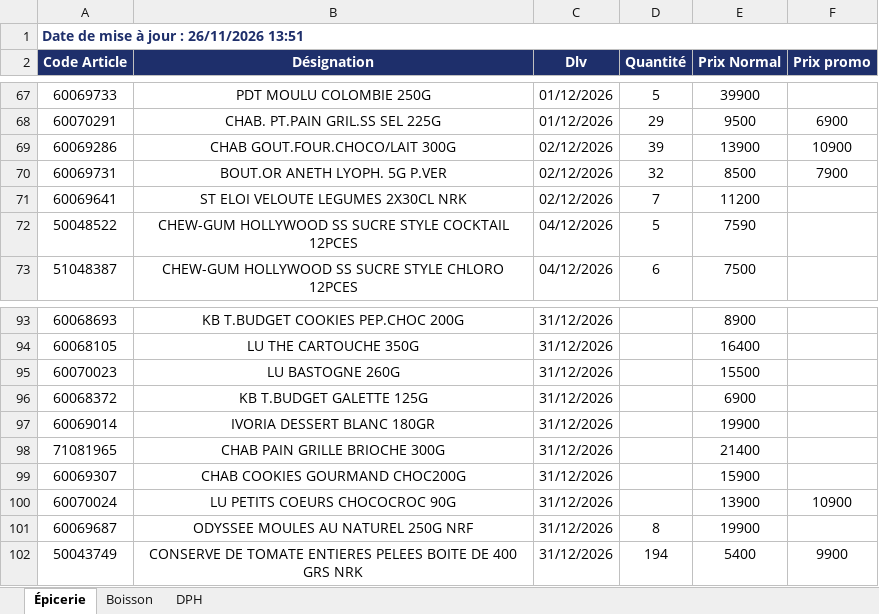
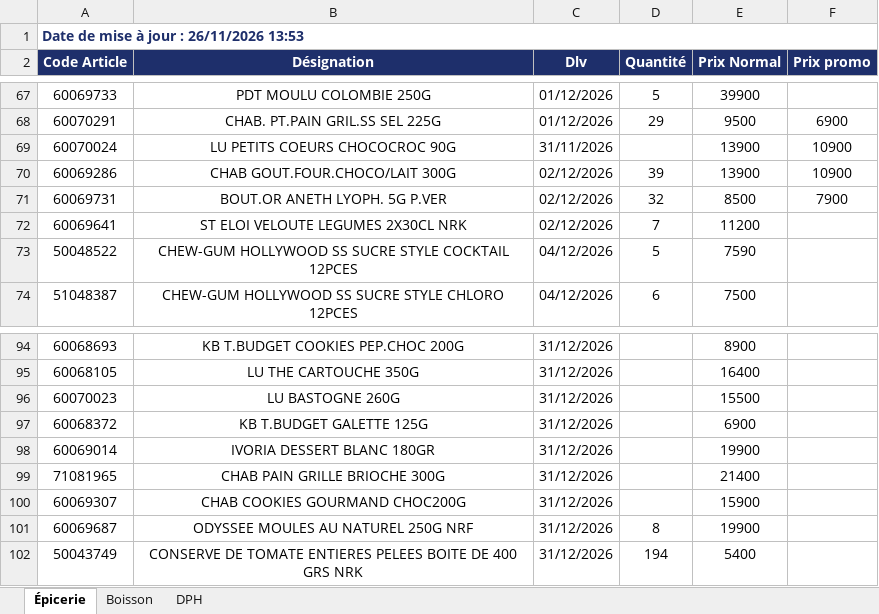
Before and after one commit to Tolotra4023/CR4, an Excel workbook: KIBO4/dlv-prix.xlsx, sheet Épicerie, drawn as a sheet; only a part is shown, gaps mark what is left out; values as stored, in another font and other column widths than the file's, no borders; removed rows and columns are numbered as before the commit, all else as after; the diff names each change by its address in the sheet, - before the commit and + after, or states it on an @@ line.

Commit message:
Mise à jour DLV/Prix KIBO4

```diff
--- a/KIBO4/dlv-prix.xlsx (sheet Épicerie)
+++ b/KIBO4/dlv-prix.xlsx (sheet Épicerie)
-A1 (Code Article): Date de mise à jour : 26/11/2026 13:51
+A1 (Code Article): Date de mise à jour : 26/11/2026 13:53
+row 69: 60070024 | LU PETITS COEURS CHOCOCROC 90G | 31/11/2026 |  | 13900 | 10900
-row 100: 60070024 | LU PETITS COEURS CHOCOCROC 90G | 31/12/2026 |  | 13900 | 10900
-F102 (Prix promo): 9900
+F102 (Prix promo): (empty)
```
Also changed, not shown: sheet DPH, sheet Boisson.
